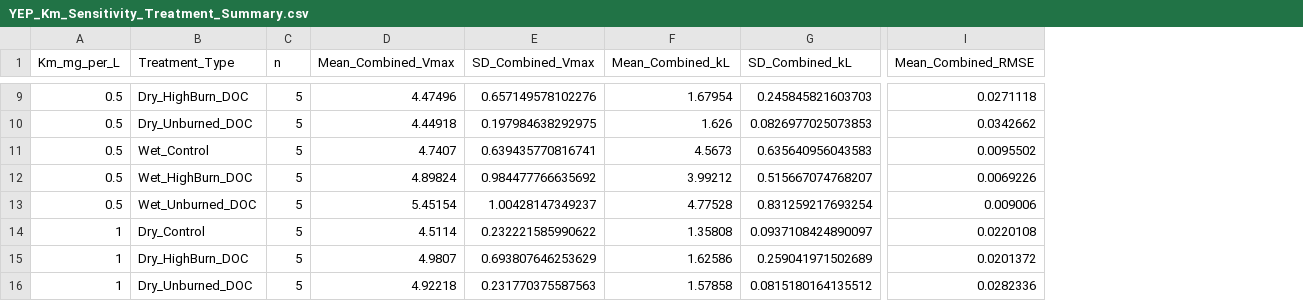
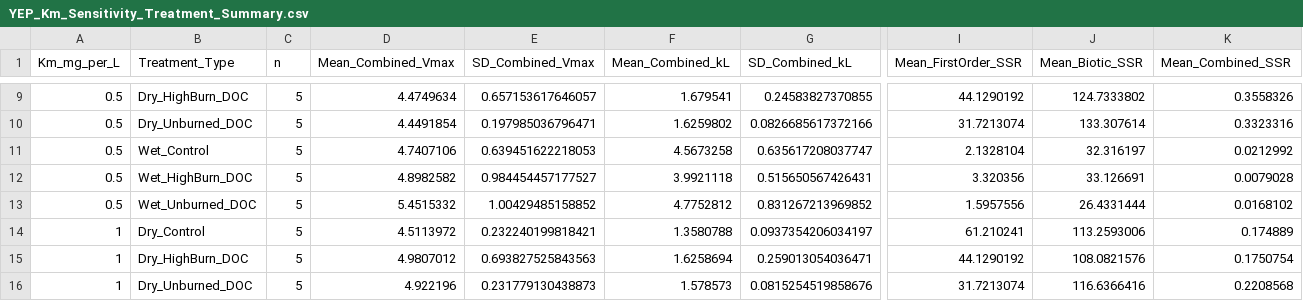
Before and after one commit to river-corridors-sfa/YEP_Incubations, a CSV file: modeling_outputs/YEP_Km_Sensitivity_Treatment_Summary.csv, drawn as a sheet; only a part is shown, gaps mark what is left out; removed rows and columns are numbered as before the commit, all else as after; the diff covers the shown part only; the diff names each change by its address in the sheet, - before the commit and + after, or states it on an @@ line.

```diff
--- a/modeling_outputs/YEP_Km_Sensitivity_Treatment_Summary.csv
+++ b/modeling_outputs/YEP_Km_Sensitivity_Treatment_Summary.csv
-column I (Mean_Combined_RMSE), rows 9-16: 0.0271118 | 0.0342662 | 0.0095502 | 0.0069226 | 0.009006 | 0.0220108 | 0.0201372 | 0.0282336
+column I (Mean_FirstOrder_SSR), rows 9-16: 44.1290192 | 31.7213074 | 2.1328104 | 3.320356 | 1.5957556 | 61.210241 | 44.1290192 | 31.7213074
+column J (Mean_Biotic_SSR), rows 9-16: 124.7333802 | 133.307614 | 32.316197 | 33.126691 | 26.4331444 | 113.2593006 | 108.0821576 | 116.6366416
+column K (Mean_Combined_SSR), rows 9-16: 0.3558326 | 0.3323316 | 0.0212992 | 0.0079028 | 0.0168102 | 0.174889 | 0.1750754 | 0.2208568
-D9 (Mean_Combined_Vmax): 4.47496
+D9 (Mean_Combined_Vmax): 4.4749634
-E9 (SD_Combined_Vmax): 0.657149578102276
+E9 (SD_Combined_Vmax): 0.657153617646057
-F9 (Mean_Combined_kL): 1.67954
+F9 (Mean_Combined_kL): 1.679541
-G9 (SD_Combined_kL): 0.245845821603703
+G9 (SD_Combined_kL): 0.24583827370855
-D10 (Mean_Combined_Vmax): 4.44918
+D10 (Mean_Combined_Vmax): 4.4491854
-E10 (SD_Combined_Vmax): 0.197984638292975
+E10 (SD_Combined_Vmax): 0.197985036796471
-F10 (Mean_Combined_kL): 1.626
+F10 (Mean_Combined_kL): 1.6259802
-G10 (SD_Combined_kL): 0.0826977025073853
+G10 (SD_Combined_kL): 0.0826685617372166
-D11 (Mean_Combined_Vmax): 4.7407
+D11 (Mean_Combined_Vmax): 4.7407106
-E11 (SD_Combined_Vmax): 0.639435770816741
+E11 (SD_Combined_Vmax): 0.639451622218053
-F11 (Mean_Combined_kL): 4.5673
+F11 (Mean_Combined_kL): 4.5673258
-G11 (SD_Combined_kL): 0.635640956043583
+G11 (SD_Combined_kL): 0.635617208037747
-D12 (Mean_Combined_Vmax): 4.89824
+D12 (Mean_Combined_Vmax): 4.8982582
-E12 (SD_Combined_Vmax): 0.984477766635692
+E12 (SD_Combined_Vmax): 0.984454457177527
-F12 (Mean_Combined_kL): 3.99212
+F12 (Mean_Combined_kL): 3.9921118
-G12 (SD_Combined_kL): 0.515667074768207
+G12 (SD_Combined_kL): 0.515650567426431
-D13 (Mean_Combined_Vmax): 5.45154
+D13 (Mean_Combined_Vmax): 5.4515332
-E13 (SD_Combined_Vmax): 1.00428147349237
+E13 (SD_Combined_Vmax): 1.00429485158852
-F13 (Mean_Combined_kL): 4.77528
+F13 (Mean_Combined_kL): 4.7752812
-G13 (SD_Combined_kL): 0.831259217693254
+G13 (SD_Combined_kL): 0.831267213969852
-D14 (Mean_Combined_Vmax): 4.5114
+D14 (Mean_Combined_Vmax): 4.5113972
-E14 (SD_Combined_Vmax): 0.232221585990622
+E14 (SD_Combined_Vmax): 0.232240199818421
-F14 (Mean_Combined_kL): 1.35808
+F14 (Mean_Combined_kL): 1.3580788
-G14 (SD_Combined_kL): 0.0937108424890097
+G14 (SD_Combined_kL): 0.0937354206034197
-D15 (Mean_Combined_Vmax): 4.9807
+D15 (Mean_Combined_Vmax): 4.9807012
-E15 (SD_Combined_Vmax): 0.693807646253629
+E15 (SD_Combined_Vmax): 0.693827525843563
-F15 (Mean_Combined_kL): 1.62586
+F15 (Mean_Combined_kL): 1.6258694
-G15 (SD_Combined_kL): 0.259041971502689
+G15 (SD_Combined_kL): 0.259013054036471
-D16 (Mean_Combined_Vmax): 4.92218
+D16 (Mean_Combined_Vmax): 4.922196
-E16 (SD_Combined_Vmax): 0.231770375587563
+E16 (SD_Combined_Vmax): 0.231779130438873
-F16 (Mean_Combined_kL): 1.57858
+F16 (Mean_Combined_kL): 1.578573
-G16 (SD_Combined_kL): 0.0815180164135512
+G16 (SD_Combined_kL): 0.0815254519858676
```
Also changed, not shown: 88 edited cells elsewhere in this file, modeling_outputs/YEP_Model_Performance_Table.csv, modeling_outputs/YEP_Treatment_Model_Summary.csv, 9 other files.
